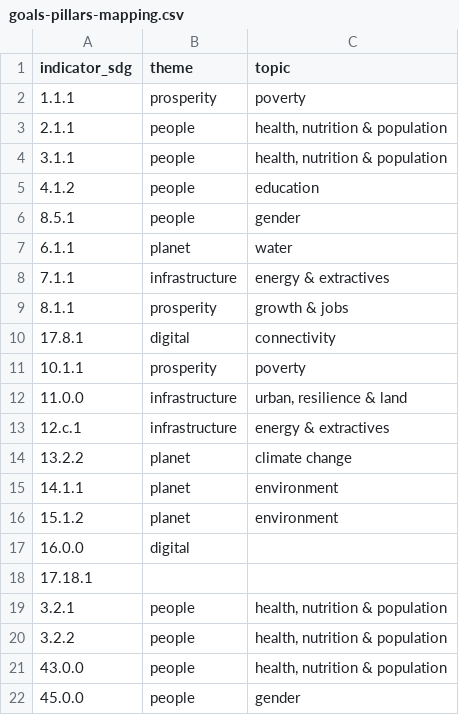
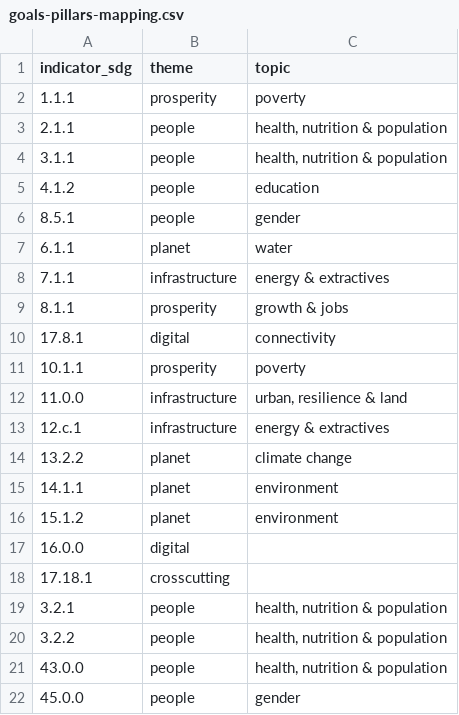
Before and after one commit to worldbank/atlas-progress-measure, a CSV file: input/goals-pillars-mapping.csv, drawn as a sheet.

Commit message:
Add SPI indicator theme

```diff
--- a/input/goals-pillars-mapping.csv
+++ b/input/goals-pillars-mapping.csv
@@ -17,3 +17,3 @@ indicator_sdg,theme,topic
 16.0.0,digital,
-17.18.1,,
+17.18.1,crosscutting,
 3.2.1,people,"health, nutrition & population"
```
Also changed, not shown: output/meta_extended_sheet.csv, 1 other file.
